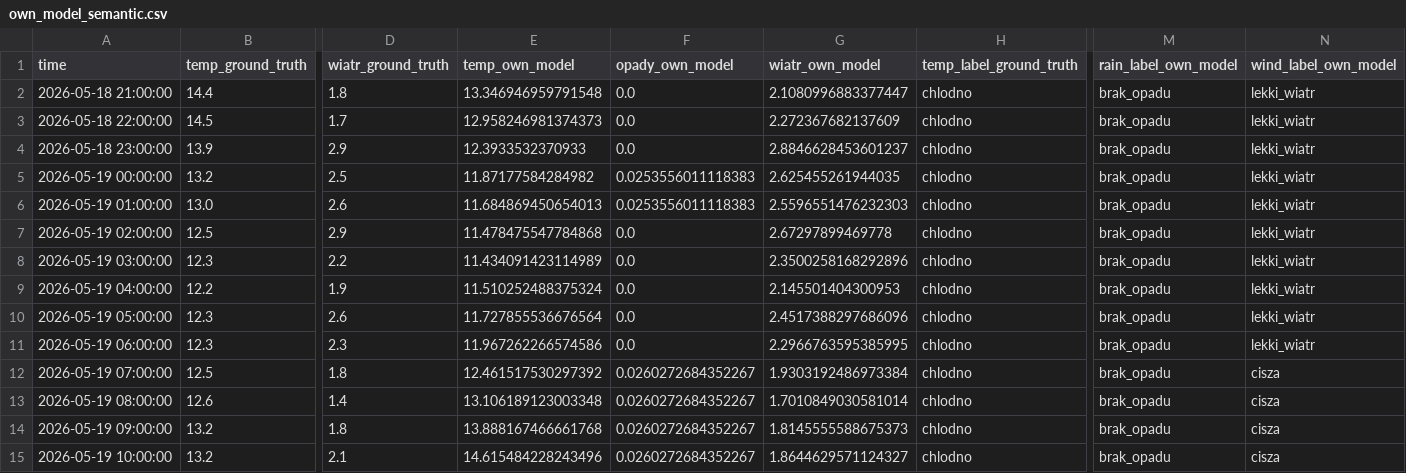
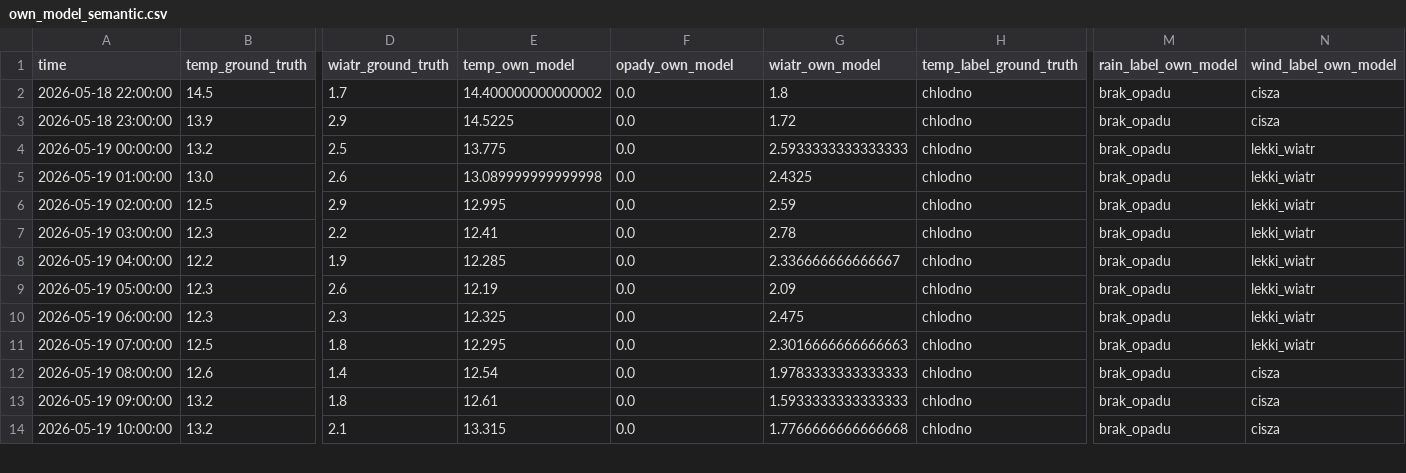
Before and after one commit to ML642/PTI, a CSV file: raport4/own_model_semantic.csv, drawn as a sheet; only a part is shown, gaps mark what is left out; removed rows and columns are numbered as before the commit, all else as after; rows hold the shown columns only; the diff covers the shown part only; the diff names each change by its address in the sheet, - before the commit and + after, or states it on an @@ line.

```diff
--- a/raport4/own_model_semantic.csv
+++ b/raport4/own_model_semantic.csv
-row 2: 2026-05-18 21:00:00 | 14.4 | 1.8 | 13.346946959791548 | 0.0 | 2.1080996883377447 | chlodno | brak_opadu | lekki_wiatr
-E2 (temp_own_model): 12.958246981374373
+E2 (temp_own_model): 14.400000000000002
-G2 (wiatr_own_model): 2.272367682137609
+G2 (wiatr_own_model): 1.8
-N2:N3 (wind_label_own_model): lekki_wiatr
+N2:N3 (wind_label_own_model): cisza
-E3 (temp_own_model): 12.3933532370933
+E3 (temp_own_model): 14.5225
-G3 (wiatr_own_model): 2.8846628453601237
+G3 (wiatr_own_model): 1.72
-E4 (temp_own_model): 11.87177584284982
+E4 (temp_own_model): 13.775
-F4:F5 (opady_own_model): 0.0253556011118383
+F4:F5 (opady_own_model): 0.0
-G4 (wiatr_own_model): 2.625455261944035
+G4 (wiatr_own_model): 2.5933333333333333
-E5 (temp_own_model): 11.684869450654013
+E5 (temp_own_model): 13.089999999999998
-G5 (wiatr_own_model): 2.5596551476232303
+G5 (wiatr_own_model): 2.4325
-E6 (temp_own_model): 11.478475547784868
+E6 (temp_own_model): 12.995
-G6 (wiatr_own_model): 2.67297899469778
+G6 (wiatr_own_model): 2.59
-E7 (temp_own_model): 11.434091423114989
+E7 (temp_own_model): 12.41
-G7 (wiatr_own_model): 2.3500258168292896
+G7 (wiatr_own_model): 2.78
-E8 (temp_own_model): 11.510252488375324
+E8 (temp_own_model): 12.285
-G8 (wiatr_own_model): 2.145501404300953
+G8 (wiatr_own_model): 2.336666666666667
-E9 (temp_own_model): 11.727855536676564
+E9 (temp_own_model): 12.19
-G9 (wiatr_own_model): 2.4517388297686096
+G9 (wiatr_own_model): 2.09
-E10 (temp_own_model): 11.967262266574586
+E10 (temp_own_model): 12.325
-G10 (wiatr_own_model): 2.2966763595385995
+G10 (wiatr_own_model): 2.475
-E11 (temp_own_model): 12.461517530297392
+E11 (temp_own_model): 12.295
-F11:F14 (opady_own_model): 0.0260272684352267
+F11:F14 (opady_own_model): 0.0
-G11 (wiatr_own_model): 1.9303192486973384
+G11 (wiatr_own_model): 2.3016666666666663
-N11 (wind_label_own_model): cisza
+N11 (wind_label_own_model): lekki_wiatr
-E12 (temp_own_model): 13.106189123003348
+E12 (temp_own_model): 12.54
-G12 (wiatr_own_model): 1.7010849030581014
+G12 (wiatr_own_model): 1.9783333333333333
-E13 (temp_own_model): 13.888167466661768
+E13 (temp_own_model): 12.61
-G13 (wiatr_own_model): 1.8145555588675373
+G13 (wiatr_own_model): 1.5933333333333333
-E14 (temp_own_model): 14.615484228243496
+E14 (temp_own_model): 13.315
-G14 (wiatr_own_model): 1.8644629571124327
+G14 (wiatr_own_model): 1.7766666666666668
```
Also changed, not shown: 121 edited cells elsewhere in this file, raport4/own_model/opady.csv, raport4/own_model/temp.csv, 12 other files.
